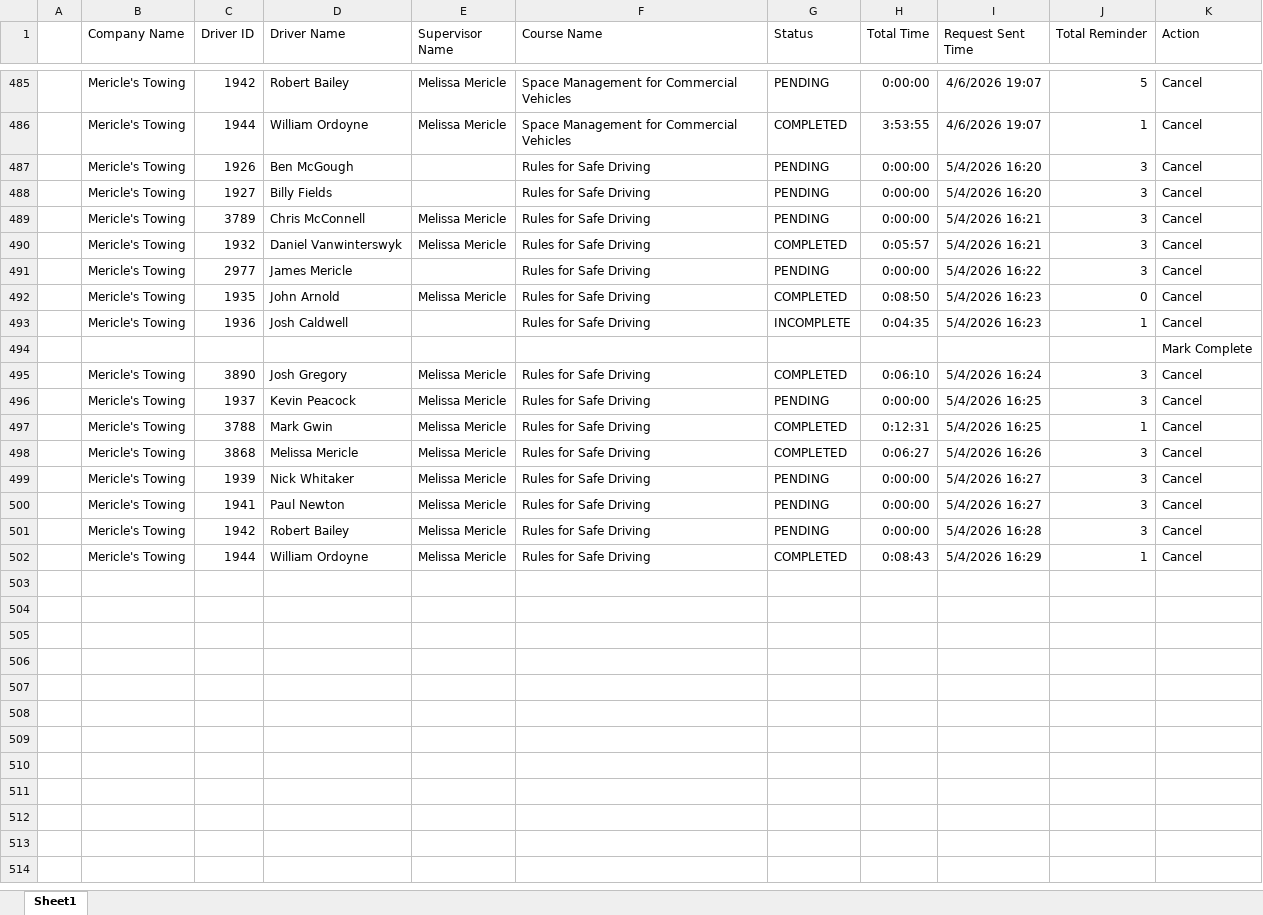
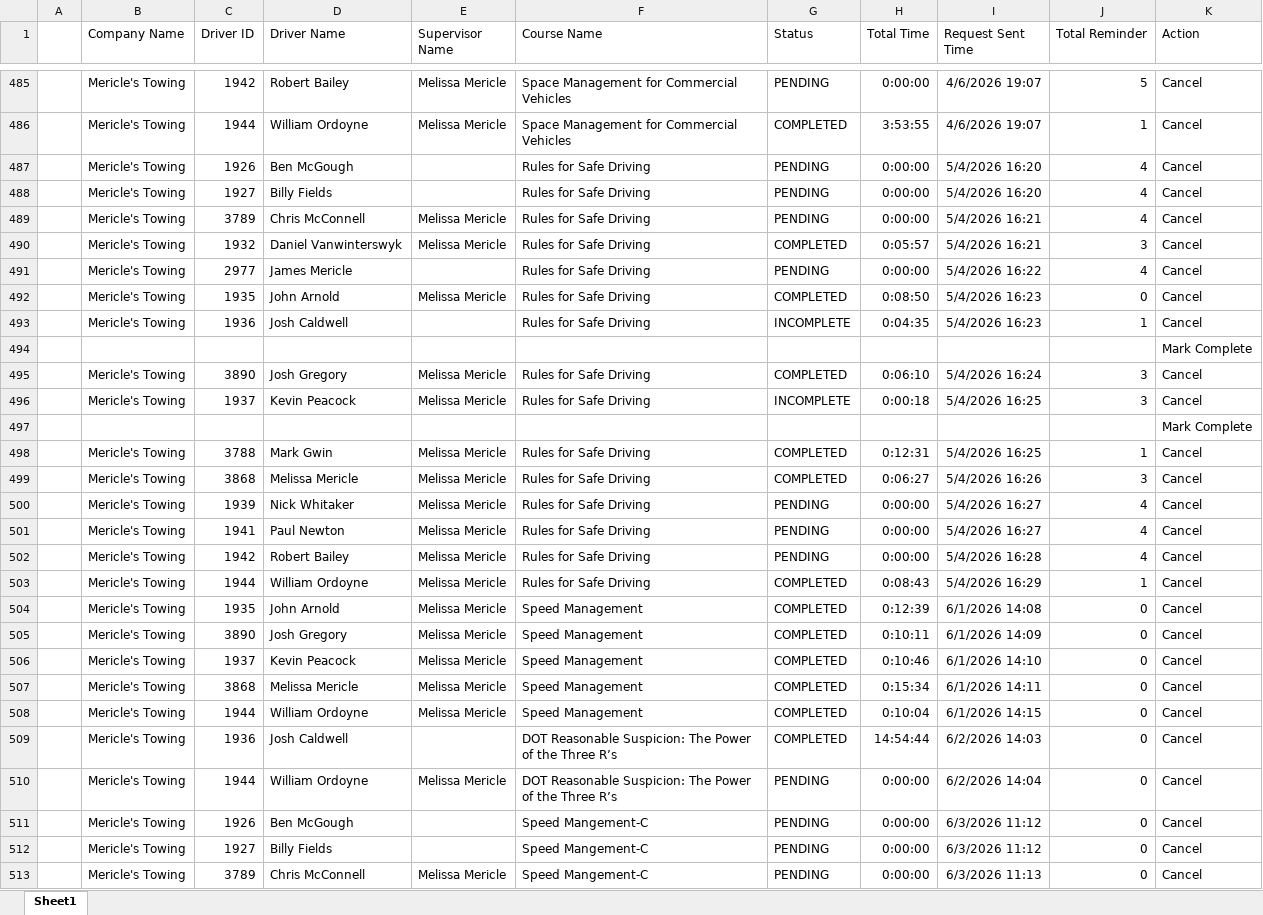
Before and after one commit to jmullins-DEN/mericles, an Excel workbook: training.xlsx, sheet Sheet1, drawn as a sheet; only a part is shown, gaps mark what is left out; values as stored, in another font and other column widths than the file's, no borders; addresses are those after the commit; the diff covers the shown part only; the diff names each change by its address in the sheet, - before the commit and + after, or states it on an @@ line.

```diff
--- a/training.xlsx (sheet Sheet1)
+++ b/training.xlsx (sheet Sheet1)
-J487:J489 (Total Reminder): 3
+J487:J489 (Total Reminder): 4
-J491 (Total Reminder): 3
+J491 (Total Reminder): 4
-G496 (Status): PENDING
+G496 (Status): INCOMPLETE
-H496 (Total Time): 0:00:00
+H496 (Total Time): 0:00:18
+row 497:  |  |  |  |  |  |  |  |  |  | Mark Complete
-J500:J502 (Total Reminder): 3
+J500:J502 (Total Reminder): 4
+row 504:  | Mericle's Towing | 1935 | John Arnold | Melissa Mericle | Speed Management | COMPLETED | 0:12:39 | 6/1/2026 14:08 | 0 | Cancel
+row 505:  | Mericle's Towing | 3890 | Josh Gregory | Melissa Mericle | Speed Management | COMPLETED | 0:10:11 | 6/1/2026 14:09 | 0 | Cancel
+row 506:  | Mericle's Towing | 1937 | Kevin Peacock | Melissa Mericle | Speed Management | COMPLETED | 0:10:46 | 6/1/2026 14:10 | 0 | Cancel
+row 507:  | Mericle's Towing | 3868 | Melissa Mericle | Melissa Mericle | Speed Management | COMPLETED | 0:15:34 | 6/1/2026 14:11 | 0 | Cancel
+row 508:  | Mericle's Towing | 1944 | William Ordoyne | Melissa Mericle | Speed Management | COMPLETED | 0:10:04 | 6/1/2026 14:15 | 0 | Cancel
+row 509:  | Mericle's Towing | 1936 | Josh Caldwell |  | DOT Reasonable Suspicion: The Power of the Three R’s | COMPLETED | 14:54:44 | 6/2/2026 14:03 | 0 | Cancel
+row 510:  | Mericle's Towing | 1944 | William Ordoyne | Melissa Mericle | DOT Reasonable Suspicion: The Power of the Three R’s | PENDING | 0:00:00 | 6/2/2026 14:04 | 0 | Cancel
+row 511:  | Mericle's Towing | 1926 | Ben McGough |  | Speed Mangement-C | PENDING | 0:00:00 | 6/3/2026 11:12 | 0 | Cancel
+row 512:  | Mericle's Towing | 1927 | Billy Fields |  | Speed Mangement-C | PENDING | 0:00:00 | 6/3/2026 11:12 | 0 | Cancel
+row 513:  | Mericle's Towing | 3789 | Chris McConnell | Melissa Mericle | Speed Mangement-C | PENDING | 0:00:00 | 6/3/2026 11:13 | 0 | Cancel
```
Also changed, not shown: 7 added rows elsewhere in this sheet, camera_events.xlsx.
